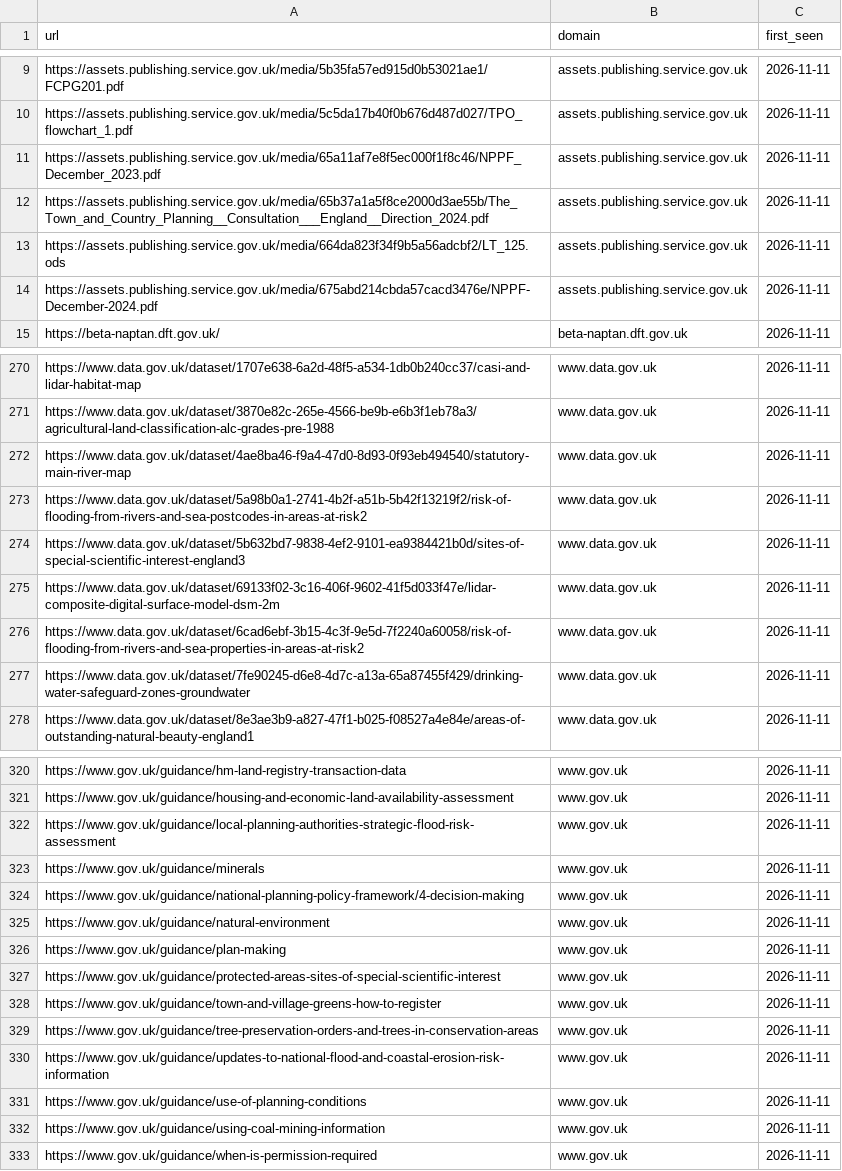
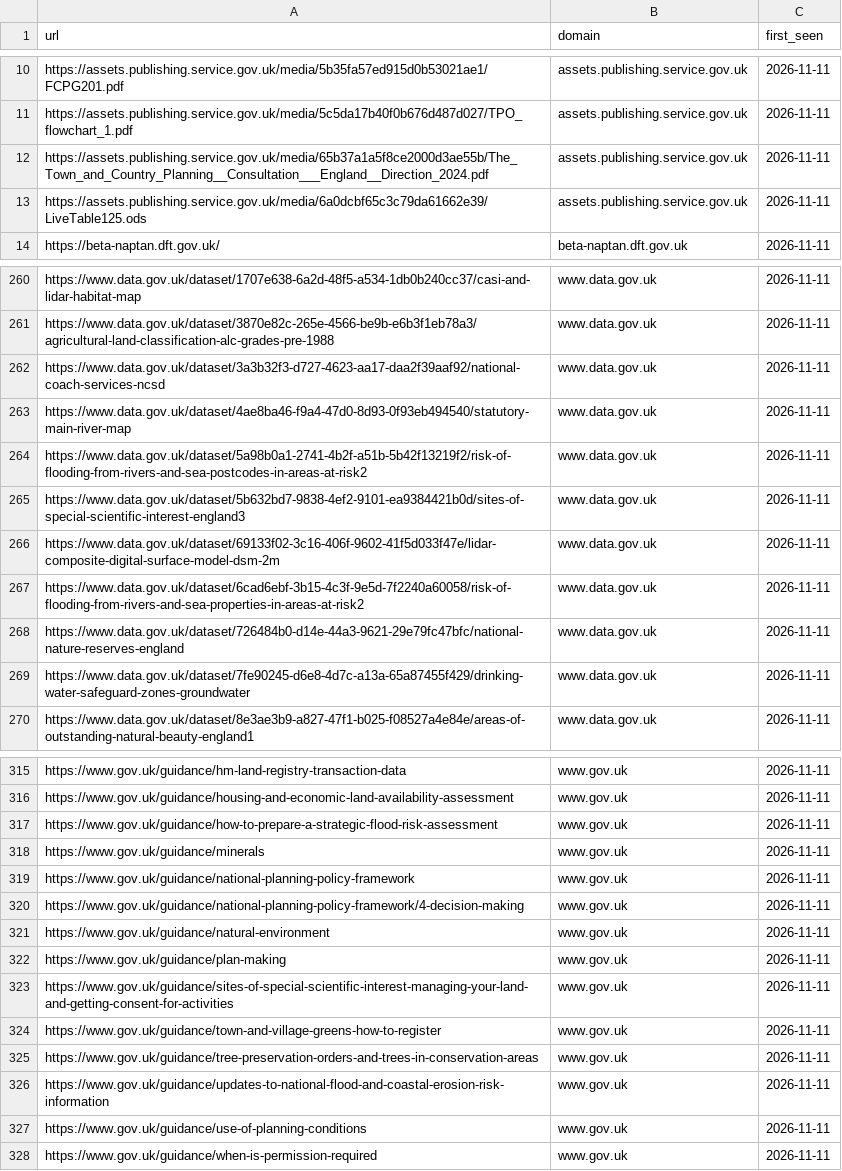
Before and after one commit to digital-land/planning-data-design, a CSV file: links/links.csv, drawn as a sheet; only a part is shown, gaps mark what is left out; the diff covers the shown part only.

```diff
--- a/links/links.csv
+++ b/links/links.csv
@@ -10,6 +11,4 @@ https://assets.publishing.service.gov.uk/media/5b35fa57ed915d0b53021ae1/FCPG201.
 https://assets.publishing.service.gov.uk/media/5c5da17b40f0b676d487d027/TPO_flowchart_1.pdf,assets.publishing.service.gov.uk,2026-11-11
-https://assets.publishing.service.gov.uk/media/65a11af7e8f5ec000f1f8c46/NPPF_December_2023.pdf,assets.publishing.service.gov.uk,2026-11-11
 https://assets.publishing.service.gov.uk/media/65b37a1a5f8ce2000d3ae55b/The_Town_and_Country_Planning__Consultation___England__Direction_2024.pdf,assets.publishing.service.gov.uk,2026-11-11
-https://assets.publishing.service.gov.uk/media/664da823f34f9b5a56adcbf2/LT_125.ods,assets.publishing.service.gov.uk,2026-11-11
-https://assets.publishing.service.gov.uk/media/675abd214cbda57cacd3476e/NPPF-December-2024.pdf,assets.publishing.service.gov.uk,2026-11-11
+https://assets.publishing.service.gov.uk/media/6a0dcbf65c3c79da61662e39/LiveTable125.ods,assets.publishing.service.gov.uk,2026-11-11
 https://beta-naptan.dft.gov.uk/,beta-naptan.dft.gov.uk,2026-11-11
@@ -271,2 +261,3 @@ https://www.data.gov.uk/dataset/1707e638-6a2d-48f5-a534-1db0b240cc37/casi-and-li
 https://www.data.gov.uk/dataset/3870e82c-265e-4566-be9b-e6b3f1eb78a3/agricultural-land-classification-alc-grades-pre-1988,www.data.gov.uk,2026-11-11
+https://www.data.gov.uk/dataset/3a3b32f3-d727-4623-aa17-daa2f39aaf92/national-coach-services-ncsd,www.data.gov.uk,2026-11-11
 https://www.data.gov.uk/dataset/4ae8ba46-f9a4-47d0-8d93-0f93eb494540/statutory-main-river-map,www.data.gov.uk,2026-11-11
@@ -276,2 +267,3 @@ https://www.data.gov.uk/dataset/69133f02-3c16-406f-9602-41f5d033f47e/lidar-compo
 https://www.data.gov.uk/dataset/6cad6ebf-3b15-4c3f-9e5d-7f2240a60058/risk-of-flooding-from-rivers-and-sea-properties-in-areas-at-risk2,www.data.gov.uk,2026-11-11
+https://www.data.gov.uk/dataset/726484b0-d14e-44a3-9621-29e79fc47bfc/national-nature-reserves-england,www.data.gov.uk,2026-11-11
 https://www.data.gov.uk/dataset/7fe90245-d6e8-4d7c-a13a-65a87455f429/drinking-water-safeguard-zones-groundwater,www.data.gov.uk,2026-11-11
@@ -321,4 +316,5 @@ https://www.gov.uk/guidance/hm-land-registry-transaction-data,www.gov.uk,2026-11
 https://www.gov.uk/guidance/housing-and-economic-land-availability-assessment,www.gov.uk,2026-11-11
-https://www.gov.uk/guidance/local-planning-authorities-strategic-flood-risk-assessment,www.gov.uk,2026-11-11
+https://www.gov.uk/guidance/how-to-prepare-a-strategic-flood-risk-assessment,www.gov.uk,2026-11-11
 https://www.gov.uk/guidance/minerals,www.gov.uk,2026-11-11
+https://www.gov.uk/guidance/national-planning-policy-framework,www.gov.uk,2026-11-11
 https://www.gov.uk/guidance/national-planning-policy-framework/4-decision-making,www.gov.uk,2026-11-11
@@ -326,3 +322,3 @@ https://www.gov.uk/guidance/natural-environment,www.gov.uk,2026-11-11
 https://www.gov.uk/guidance/plan-making,www.gov.uk,2026-11-11
-https://www.gov.uk/guidance/protected-areas-sites-of-special-scientific-interest,www.gov.uk,2026-11-11
+https://www.gov.uk/guidance/sites-of-special-scientific-interest-managing-your-land-and-getting-consent-for-activities,www.gov.uk,2026-11-11
 https://www.gov.uk/guidance/town-and-village-greens-how-to-register,www.gov.uk,2026-11-11
@@ -331,3 +327,2 @@ https://www.gov.uk/guidance/updates-to-national-flood-and-coastal-erosion-risk-i
 https://www.gov.uk/guidance/use-of-planning-conditions,www.gov.uk,2026-11-11
-https://www.gov.uk/guidance/using-coal-mining-information,www.gov.uk,2026-11-11
 https://www.gov.uk/guidance/when-is-permission-required,www.gov.uk,2026-11-11
```
Also changed, not shown: 7 added rows, 13 removed rows and 11 edited cells elsewhere in this file, links/domain.csv, 26 other files.
